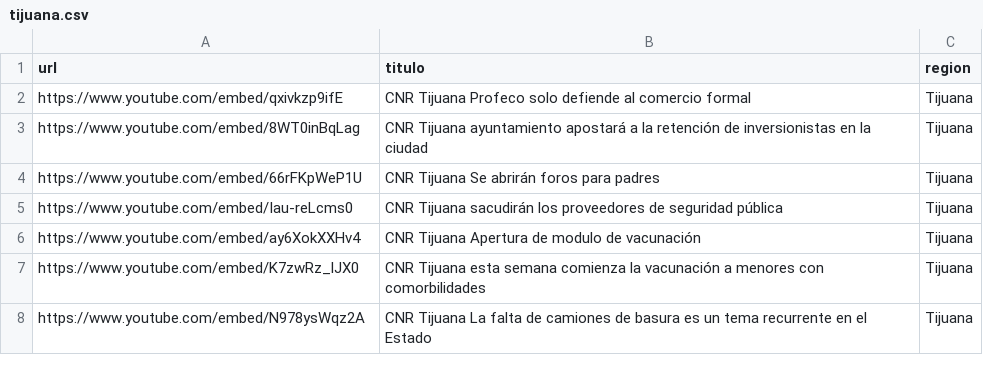
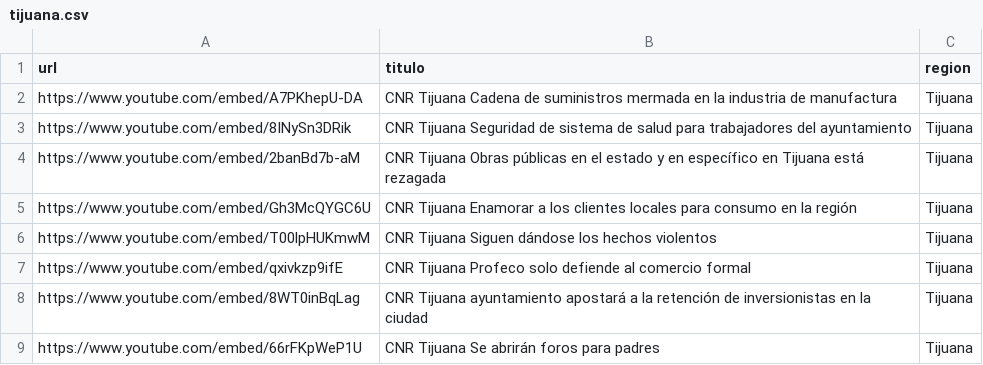
Before and after one commit to MauricioAlcala/cnr.tv, a CSV file: _data/tijuana.csv, drawn as a sheet; only a part is shown; the shorter side is filled out with more unchanged rows; the diff names each change by its address in the sheet, - before the commit and + after, or states it on an @@ line.

Commit message:
NOTAS OCTUBRE 28

```diff
--- a/_data/tijuana.csv
+++ b/_data/tijuana.csv
+row 2: https://www.youtube.com/embed/A7PKhepU-DA | CNR Tijuana Cadena de suministros mermada en la industria de manufactura | Tijuana
+row 3: https://www.youtube.com/embed/8INySn3DRik | CNR Tijuana Seguridad de sistema de salud para trabajadores del ayuntamiento | Tijuana
+row 4: https://www.youtube.com/embed/2banBd7b-aM | CNR Tijuana Obras públicas en el estado y en específico en Tijuana está rezagada | Tijuana
+row 5: https://www.youtube.com/embed/Gh3McQYGC6U | CNR Tijuana Enamorar a los clientes locales para consumo en la región | Tijuana
+row 6: https://www.youtube.com/embed/T00lpHUKmwM | CNR Tijuana Siguen dándose los hechos violentos | Tijuana
```
